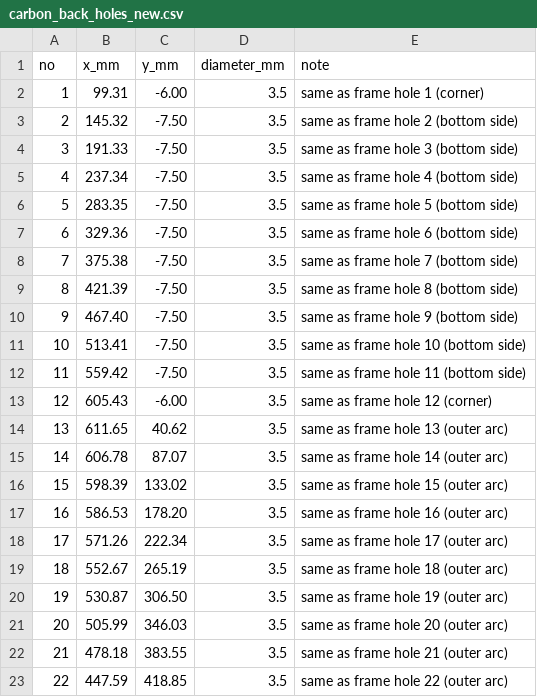
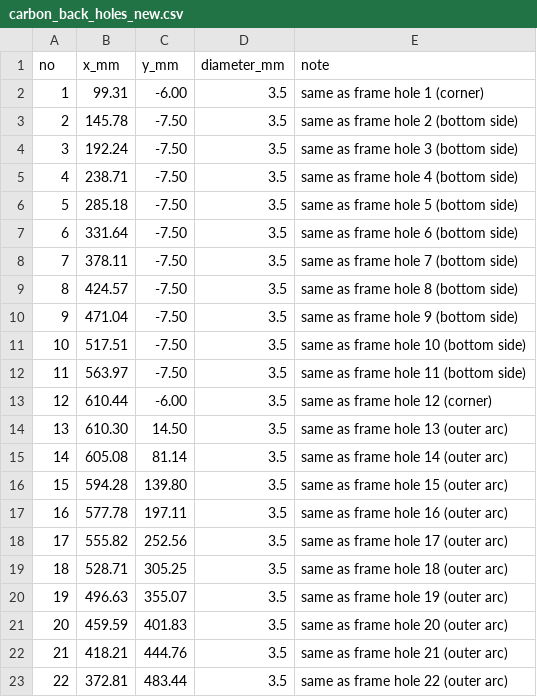
Before and after one commit to akallitss/P2_detector_PCB_design, a CSV file: P2_Revision_2026/mechanics/data/carbon_back_holes_new.csv, drawn as a sheet; only a part is shown; the diff covers the shown part only; the diff names each change by its address in the sheet, - before the commit and + after, or states it on an @@ line.

```diff
--- a/P2_Revision_2026/mechanics/data/carbon_back_holes_new.csv
+++ b/P2_Revision_2026/mechanics/data/carbon_back_holes_new.csv
-B3 (x_mm): 145.32
+B3 (x_mm): 145.78
-B4 (x_mm): 191.33
+B4 (x_mm): 192.24
-B5 (x_mm): 237.34
+B5 (x_mm): 238.71
-B6 (x_mm): 283.35
+B6 (x_mm): 285.18
-B7 (x_mm): 329.36
+B7 (x_mm): 331.64
-B8 (x_mm): 375.38
+B8 (x_mm): 378.11
-B9 (x_mm): 421.39
+B9 (x_mm): 424.57
-B10 (x_mm): 467.40
+B10 (x_mm): 471.04
-B11 (x_mm): 513.41
+B11 (x_mm): 517.51
-B12 (x_mm): 559.42
+B12 (x_mm): 563.97
-B13 (x_mm): 605.43
+B13 (x_mm): 610.44
-B14 (x_mm): 611.65
+B14 (x_mm): 610.30
-C14 (y_mm): 40.62
+C14 (y_mm): 14.50
-B15 (x_mm): 606.78
+B15 (x_mm): 605.08
-C15 (y_mm): 87.07
+C15 (y_mm): 81.14
-B16 (x_mm): 598.39
+B16 (x_mm): 594.28
-C16 (y_mm): 133.02
+C16 (y_mm): 139.80
-B17 (x_mm): 586.53
+B17 (x_mm): 577.78
-C17 (y_mm): 178.20
+C17 (y_mm): 197.11
-B18 (x_mm): 571.26
+B18 (x_mm): 555.82
-C18 (y_mm): 222.34
+C18 (y_mm): 252.56
-B19 (x_mm): 552.67
+B19 (x_mm): 528.71
-C19 (y_mm): 265.19
+C19 (y_mm): 305.25
-B20 (x_mm): 530.87
+B20 (x_mm): 496.63
-C20 (y_mm): 306.50
+C20 (y_mm): 355.07
-B21 (x_mm): 505.99
+B21 (x_mm): 459.59
-C21 (y_mm): 346.03
+C21 (y_mm): 401.83
-B22 (x_mm): 478.18
+B22 (x_mm): 418.21
-C22 (y_mm): 383.55
+C22 (y_mm): 444.76
-B23 (x_mm): 447.59
+B23 (x_mm): 372.81
-C23 (y_mm): 418.85
+C23 (y_mm): 483.44
```
Also changed, not shown: 2 removed rows, 18 edited cells and row numbers in column A elsewhere in this file, P2_Revision_2026/mechanics/data/frame_holes_new.csv, P2_Revision_2026/pcb/next_version/data/pcb_screw_holes_new.csv, 14 other files.
